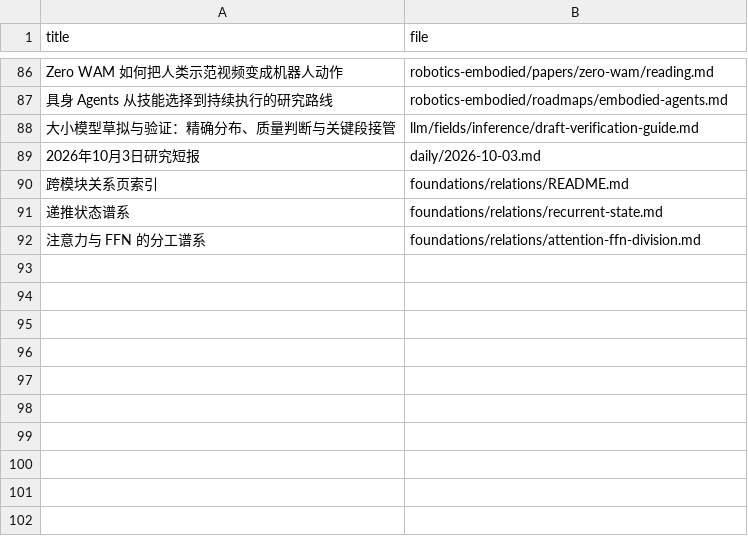
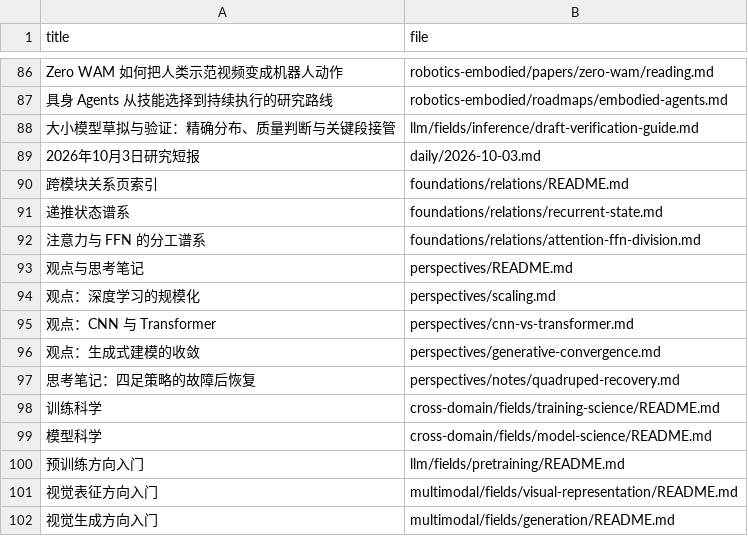
Before and after one commit to hk865/my-knowledge-data-base, a CSV file: index.csv, drawn as a sheet; only a part is shown, gaps mark what is left out; the diff names each change by its address in the sheet, - before the commit and + after, or states it on an @@ line.

```diff
--- a/index.csv
+++ b/index.csv
+row 93: 观点与思考笔记 | perspectives/README.md
+row 94: 观点：深度学习的规模化 | perspectives/scaling.md
+row 95: 观点：CNN 与 Transformer | perspectives/cnn-vs-transformer.md
+row 96: 观点：生成式建模的收敛 | perspectives/generative-convergence.md
+row 97: 思考笔记：四足策略的故障后恢复 | perspectives/notes/quadruped-recovery.md
+row 98: 训练科学 | cross-domain/fields/training-science/README.md
+row 99: 模型科学 | cross-domain/fields/model-science/README.md
+row 100: 预训练方向入门 | llm/fields/pretraining/README.md
+row 101: 视觉表征方向入门 | multimodal/fields/visual-representation/README.md
+row 102: 视觉生成方向入门 | multimodal/fields/generation/README.md
```
Also changed, not shown: llm/fields/pretraining/synthesis.csv, multimodal/fields/visual-representation/synthesis.csv, 33 other files.
